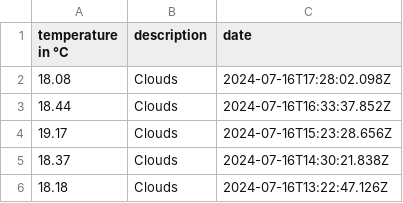
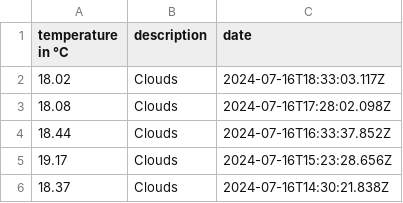
Before and after one commit to 102/amsterdam-weather, a CSV file: history.csv, drawn as a sheet; only a part is shown; the shorter side is filled out with more unchanged rows.

Commit message:
Flat: latest data (2024-07-16T18:33:03.230Z) {   "date": "2024-07-16T18:33:03.230Z",   "files": [     {       "name": "history.csv",       "deltaBytes": 39,       "source": "https://api.openweathermap.org/data/2.5/weather?lat=52.36&lon=4.9&units=metric&appid=***"     },     {       "name": "weather.json",       "deltaBytes": 13,       "source": "https://api.openweathermap.org/data/2.5/weather?lat=52.36&lon=4.9&units=metric&appid=***"     }   ] }

```diff
--- a/history.csv
+++ b/history.csv
@@ -1,2 +1,3 @@
 temperature in °C,description,date
+18.02,Clouds,2024-07-16T18:33:03.117Z
 18.08,Clouds,2024-07-16T17:28:02.098Z
```
Also changed, not shown: 1 other file.
